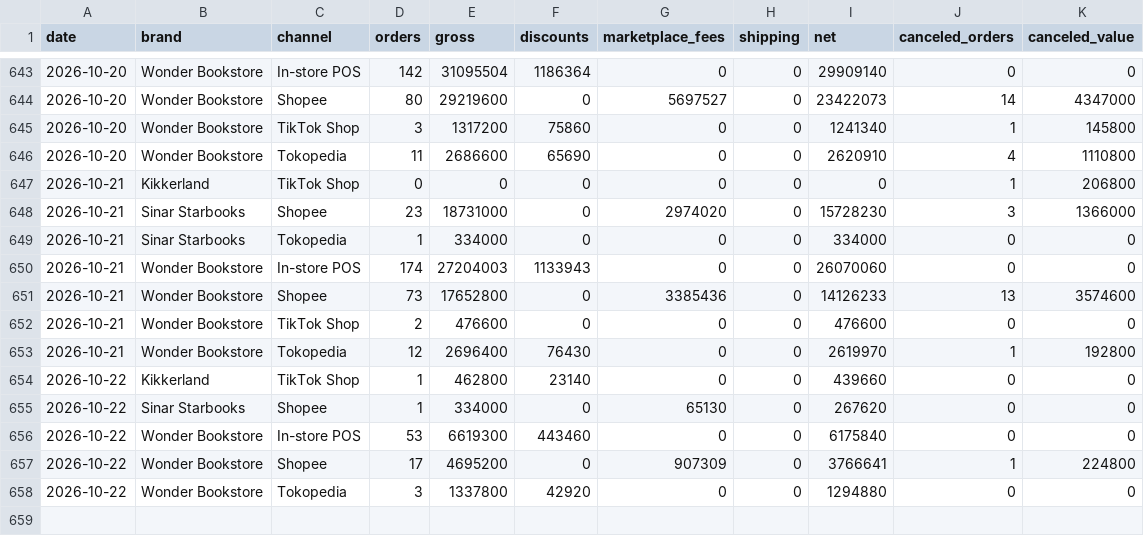
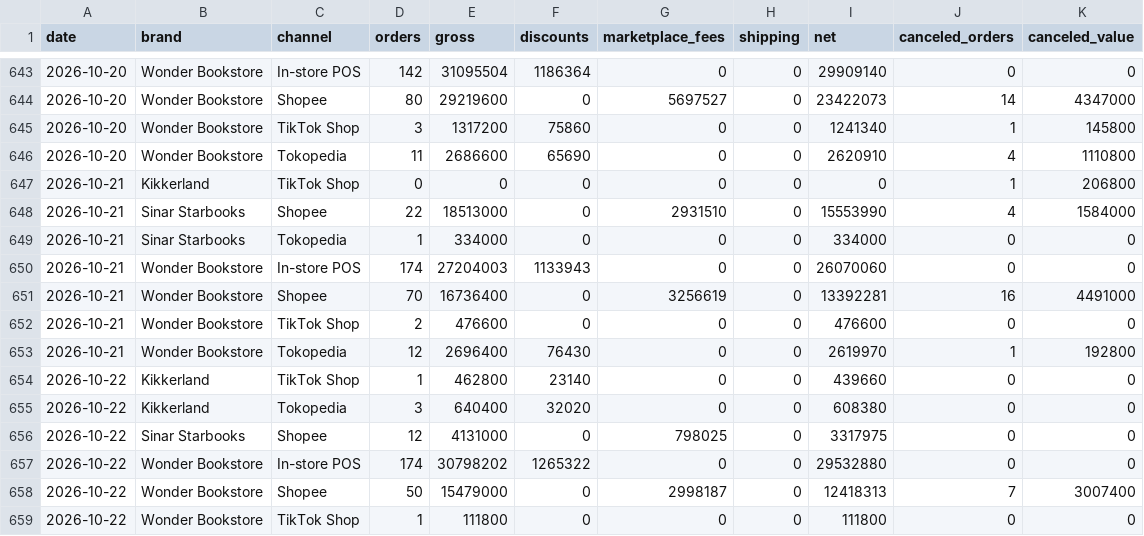
Before and after one commit to stevetsurface/sinar-starbooks-sales, a CSV file: data/finance_daily.csv, drawn as a sheet; only a part is shown, gaps mark what is left out; the diff covers the shown part only.

```diff
--- a/data/finance_daily.csv
+++ b/data/finance_daily.csv
@@ -647,6 +647,6 @@ date,brand,channel,orders,gross,discounts,marketplace_fees,shipping,net,canceled
 2026-10-21,Kikkerland,TikTok Shop,0,0,0,0,0,0,1,206800
-2026-10-21,Sinar Starbooks,Shopee,23,18731000,0,2974020,0,15728230,3,1366000
+2026-10-21,Sinar Starbooks,Shopee,22,18513000,0,2931510,0,15553990,4,1584000
 2026-10-21,Sinar Starbooks,Tokopedia,1,334000,0,0,0,334000,0,0
 2026-10-21,Wonder Bookstore,In-store POS,174,27204003,1133943,0,0,26070060,0,0
-2026-10-21,Wonder Bookstore,Shopee,73,17652800,0,3385436,0,14126233,13,3574600
+2026-10-21,Wonder Bookstore,Shopee,70,16736400,0,3256619,0,13392281,16,4491000
 2026-10-21,Wonder Bookstore,TikTok Shop,2,476600,0,0,0,476600,0,0
@@ -654,5 +654,6 @@ date,brand,channel,orders,gross,discounts,marketplace_fees,shipping,net,canceled
 2026-10-22,Kikkerland,TikTok Shop,1,462800,23140,0,0,439660,0,0
-2026-10-22,Sinar Starbooks,Shopee,1,334000,0,65130,0,267620,0,0
-2026-10-22,Wonder Bookstore,In-store POS,53,6619300,443460,0,0,6175840,0,0
-2026-10-22,Wonder Bookstore,Shopee,17,4695200,0,907309,0,3766641,1,224800
-2026-10-22,Wonder Bookstore,Tokopedia,3,1337800,42920,0,0,1294880,0,0
+2026-10-22,Kikkerland,Tokopedia,3,640400,32020,0,0,608380,0,0
+2026-10-22,Sinar Starbooks,Shopee,12,4131000,0,798025,0,3317975,0,0
+2026-10-22,Wonder Bookstore,In-store POS,174,30798202,1265322,0,0,29532880,0,0
+2026-10-22,Wonder Bookstore,Shopee,50,15479000,0,2998187,0,12418313,7,3007400
+2026-10-22,Wonder Bookstore,TikTok Shop,1,111800,0,0,0,111800,0,0
```
Also changed, not shown: 1 added row elsewhere in this file, data/hour_dow.csv, data/stock_dead_items.csv, 17 other files.
